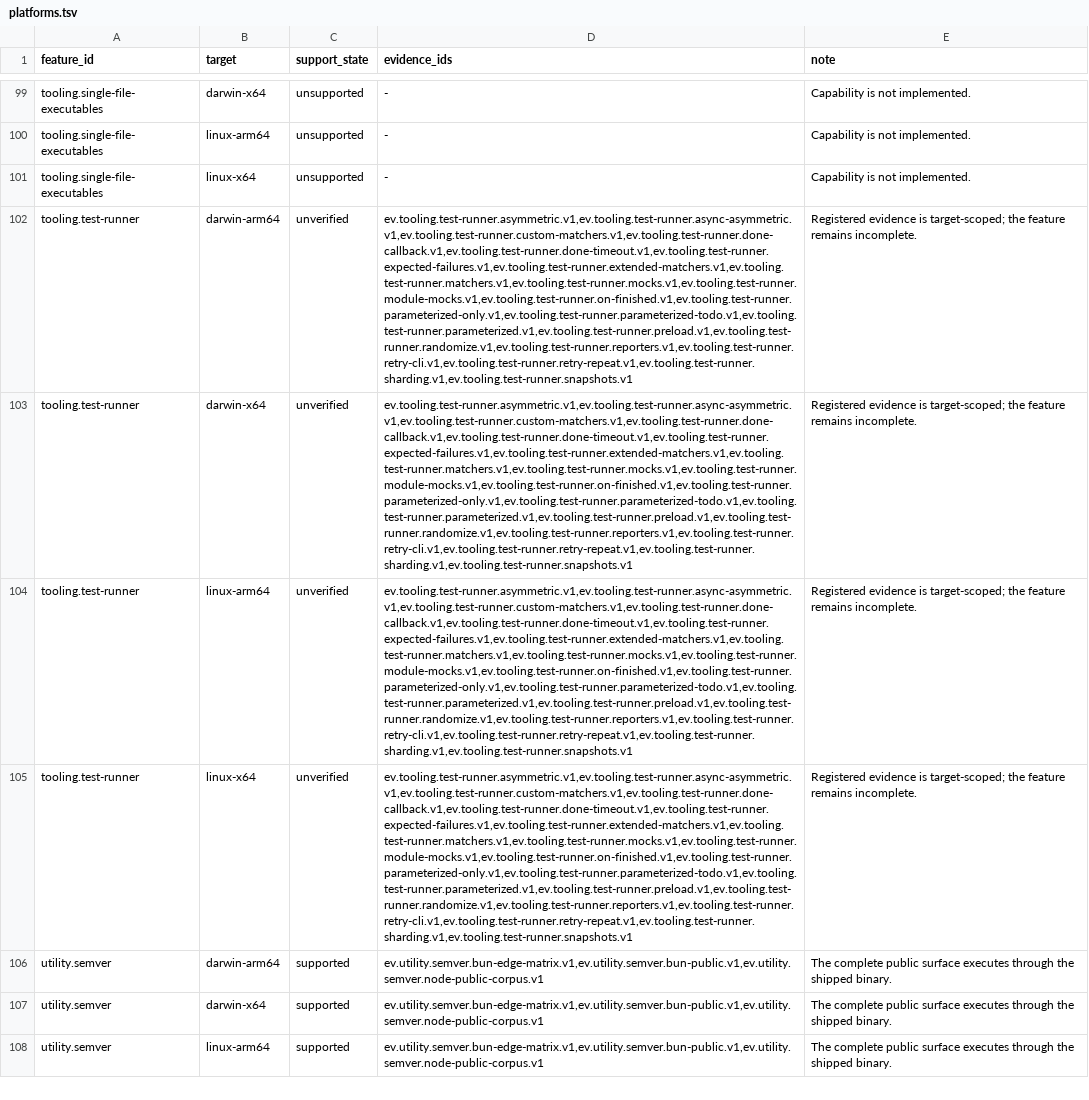
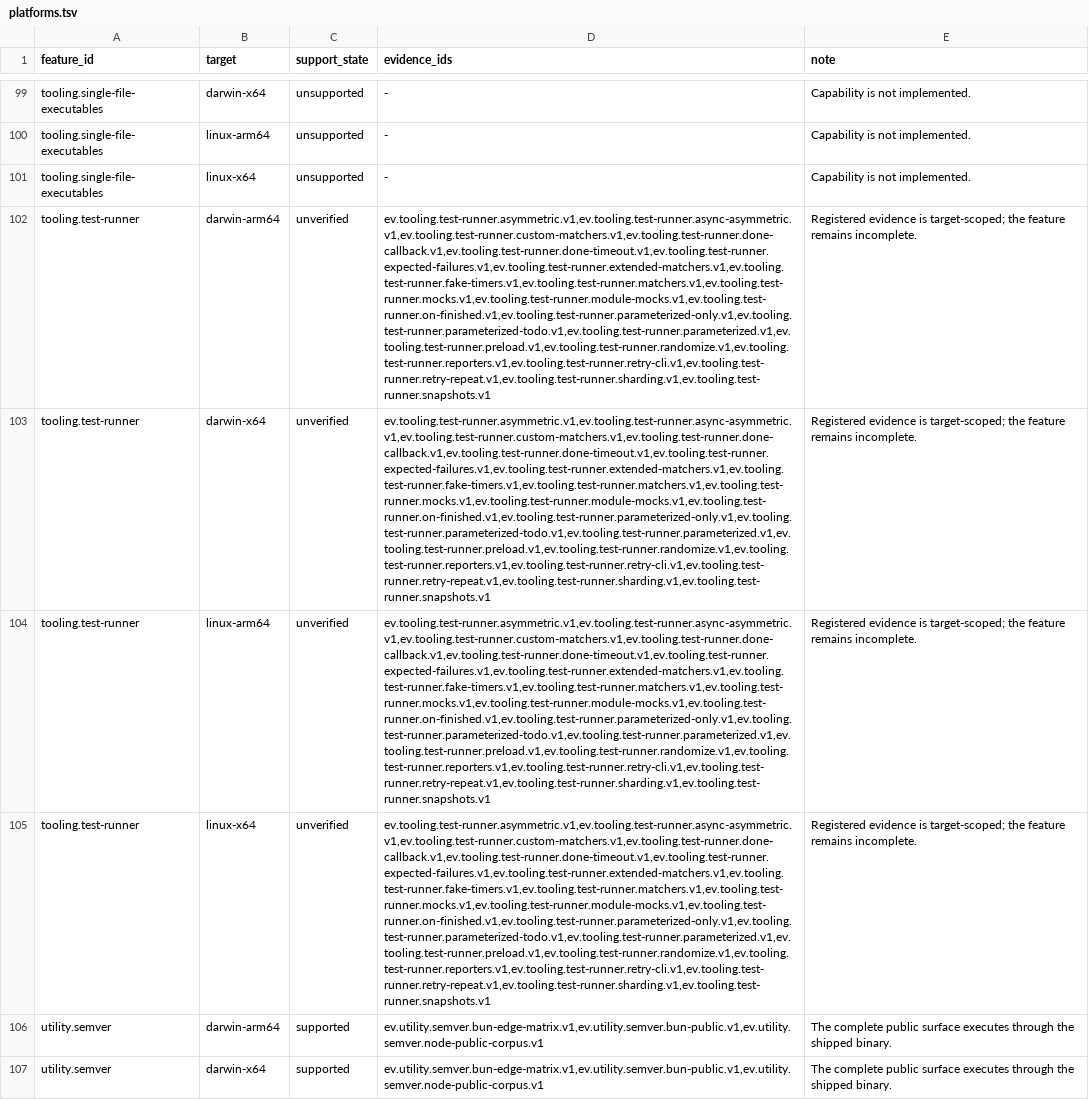
Before and after one commit to theesfeld/clun, a TSV file: compat/platforms.tsv, drawn as a sheet; only a part is shown, gaps mark what is left out; the shorter side is filled out with more unchanged rows; the diff names each change by its address in the sheet, - before the commit and + after, or states it on an @@ line.

```diff
--- a/compat/platforms.tsv
+++ b/compat/platforms.tsv
-D102:D105 (evidence_ids): ev.tooling.test-runner.asymmetric.v1,ev.tooling.test-runner.async-asymmetric.v1,ev.tooling.test-runner.custom-matchers.v1,ev.tooling.test-runner.done-callback.v1,ev.tooling.test-runner.done-timeout.v1,ev.tooling.test-runner.expected-failures.v1,ev.tooling.test-runner.extended-matchers.v1,ev.tooling.test-runner.matchers.v1,ev.tooling.test-runner.mocks.v1,ev.tooling.test-runner.module-mocks.v1,ev.tooling.test-runner.on-finished.v1,ev.tooling.test-runner.parameterized-only.v1,ev.tooling.test-runner.parameterized-todo.v1,ev.tooling.test-runner.parameterized.v1,ev.tooling.test-runner.preload.v1,ev.tooling.test-runner.randomize.v1,ev.tooling.test-runner.reporters.v1,ev.tooling.test-runner.retry-cli.v1,ev.tooling.test-runner.retry-repeat.v1,ev.tooling.test-runner.sharding.v1,ev.tooling.test-runner.snapshots.v1
+D102:D105 (evidence_ids): ev.tooling.test-runner.asymmetric.v1,ev.tooling.test-runner.async-asymmetric.v1,ev.tooling.test-runner.custom-matchers.v1,ev.tooling.test-runner.done-callback.v1,ev.tooling.test-runner.done-timeout.v1,ev.tooling.test-runner.expected-failures.v1,ev.tooling.test-runner.extended-matchers.v1,ev.tooling.test-runner.fake-timers.v1,ev.tooling.test-runner.matchers.v1,ev.tooling.test-runner.mocks.v1,ev.tooling.test-runner.module-mocks.v1,ev.tooling.test-runner.on-finished.v1,ev.tooling.test-runner.parameterized-only.v1,ev.tooling.test-runner.parameterized-todo.v1,ev.tooling.test-runner.parameterized.v1,ev.tooling.test-runner.preload.v1,ev.tooling.test-runner.randomize.v1,ev.tooling.test-runner.reporters.v1,ev.tooling.test-runner.retry-cli.v1,ev.tooling.test-runner.retry-repeat.v1,ev.tooling.test-runner.sharding.v1,ev.tooling.test-runner.snapshots.v1
```
Also changed, not shown: compat/evidence.tsv, compat/features.tsv, 18 other files.
